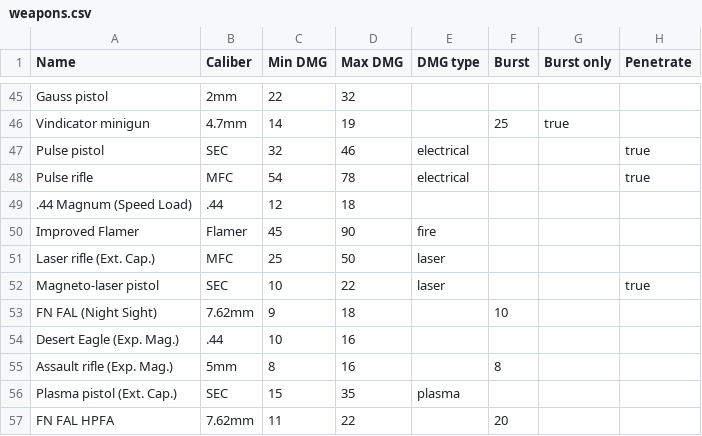
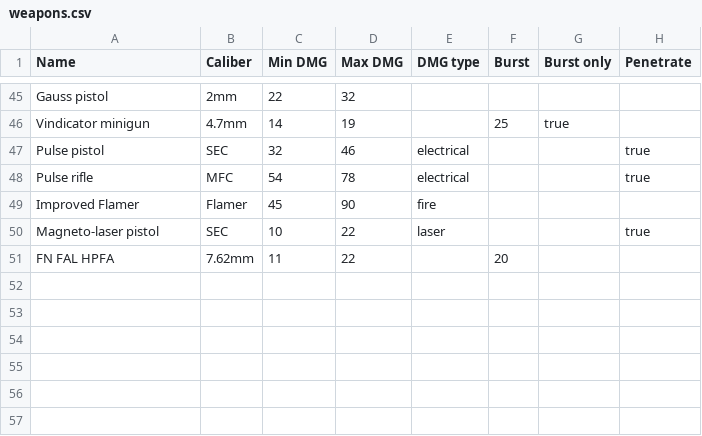
Before and after one commit to BGforgeNet/fodc, a CSV file: data/mods/vanilla/weapons.csv, drawn as a sheet; only a part is shown, gaps mark what is left out; the diff names each change by its address in the sheet, - before the commit and + after, or states it on an @@ line.

```diff
--- a/data/mods/vanilla/weapons.csv
+++ b/data/mods/vanilla/weapons.csv
-row 49: .44 Magnum (Speed Load) | .44 | 12 | 18
-row 51: Laser rifle (Ext. Cap.) | MFC | 25 | 50 | laser
-row 53: FN FAL (Night Sight) | 7.62mm | 9 | 18 |  | 10
-row 54: Desert Eagle (Exp. Mag.) | .44 | 10 | 16
-row 55: Assault rifle (Exp. Mag.) | 5mm | 8 | 16 |  | 8
-row 56: Plasma pistol (Ext. Cap.) | SEC | 15 | 35 | plasma
```
Also changed, not shown: data/mods/ecco/weapons.csv, 1 other file.
